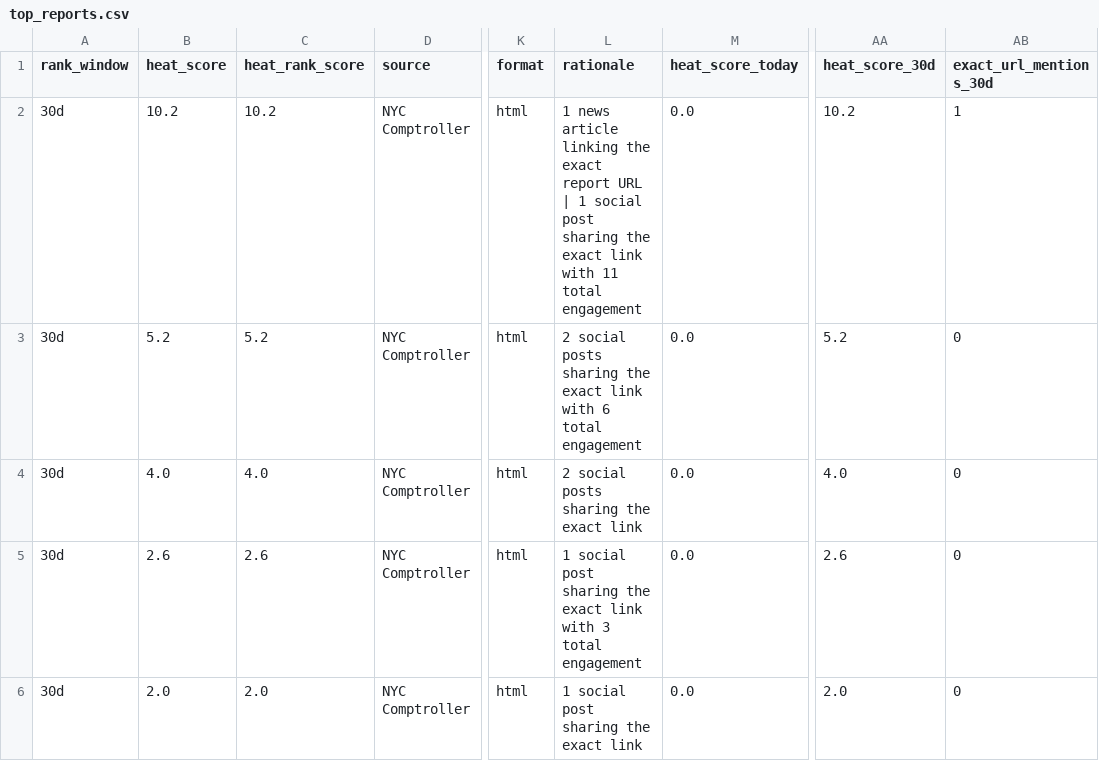
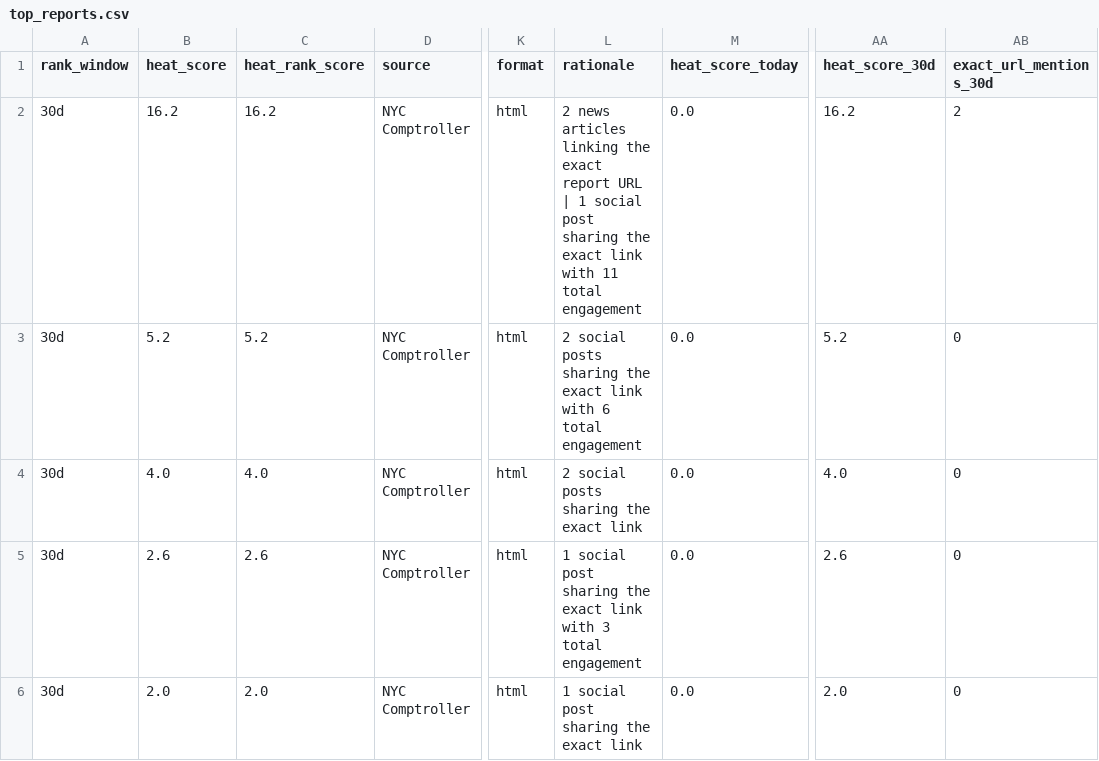
Before and after one commit to gothamizer/nyc-report-heat, a CSV file: outputs/top_reports.csv, drawn as a sheet; only a part is shown, gaps mark what is left out; the diff names each change by its address in the sheet, - before the commit and + after, or states it on an @@ line.

```diff
--- a/outputs/top_reports.csv
+++ b/outputs/top_reports.csv
-B2 (heat_score): 10.2
+B2 (heat_score): 16.2
-C2 (heat_rank_score): 10.2
+C2 (heat_rank_score): 16.2
-L2 (rationale): 1 news article linking the…
+L2 (rationale): 2 news articles linking the…
-AA2 (heat_score_30d): 10.2
+AA2 (heat_score_30d): 16.2
-AB2 (exact_url_mentions_30d): 1
+AB2 (exact_url_mentions_30d): 2
```
Also changed, not shown: outputs/link_heat.csv, outputs/ranked.csv, 9 other files.
